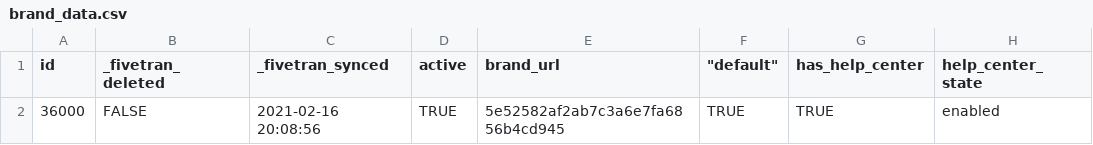
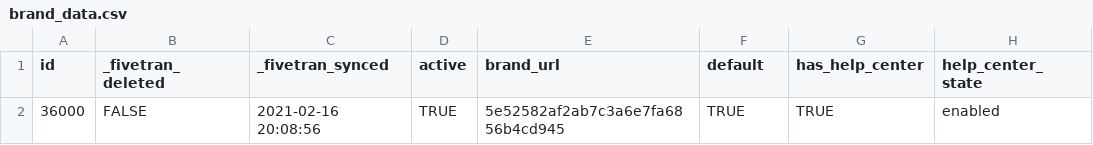
Before and after one commit to fivetran/dbt_zendesk_source, a CSV file: integration_tests/data/brand_data.csv, drawn as a sheet; only a part is shown; the diff names each change by its address in the sheet, - before the commit and + after, or states it on an @@ line.

Commit message:
Rm edit to brand_data.csv

```diff
--- a/integration_tests/data/brand_data.csv
+++ b/integration_tests/data/brand_data.csv
-F1: "default"
+F1: default
```
